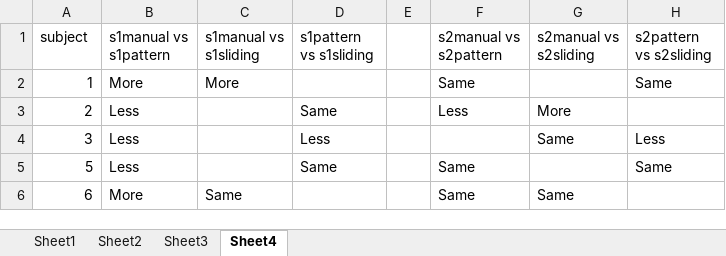
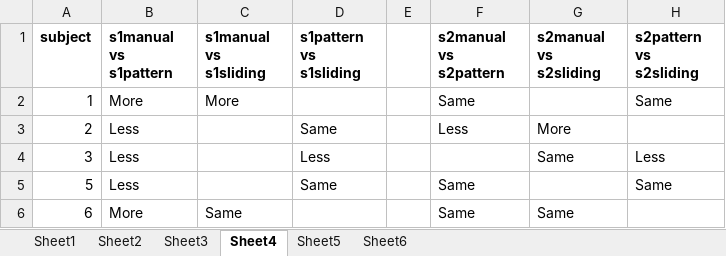
Before and after one commit to Lannyland/PathPlanner, an Excel workbook: PathPlanner/UserStudyData/Data4StatProfessor.xlsx, sheet Sheet4, drawn as a sheet; only a part is shown; values as stored, in another font and other column widths than the file's, no borders; the diff names each change by its address in the sheet, - before the commit and + after, or states it on an @@ line.

```diff
--- a/PathPlanner/UserStudyData/Data4StatProfessor.xlsx (sheet Sheet4)
+++ b/PathPlanner/UserStudyData/Data4StatProfessor.xlsx (sheet Sheet4)
+sheet tab: Sheet5
+sheet tab: Sheet6
-A1:D1 bold: off
+A1:D1 bold: on
-F1:H1 bold: off
+F1:H1 bold: on
```
Also changed, not shown: sheet Sheet1, sheet Sheet2, sheet Sheet3.
